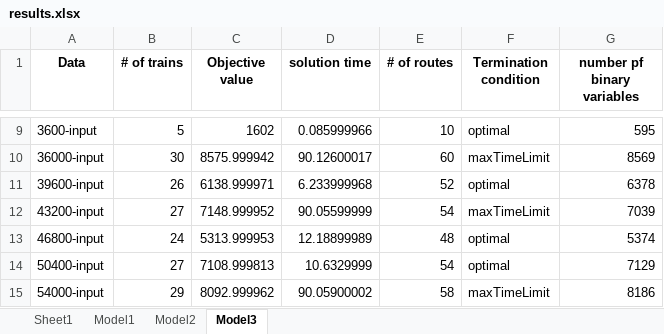
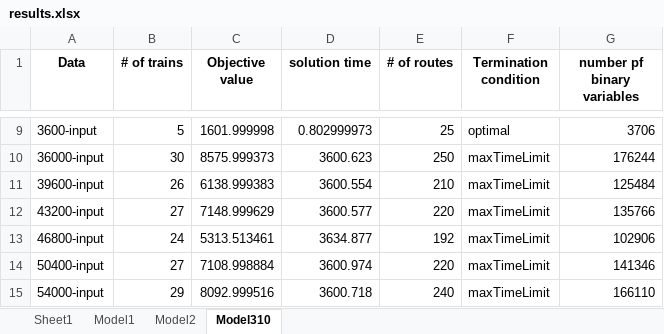
Before and after one commit to Felipe-MU/Train-Rescheduling-Problem-TCC, an Excel workbook: Data/1-hour-interval-madrid/1-hour-interval-madrid/testsuite/results.xlsx, sheet Model310, drawn as a sheet; only a part is shown, gaps mark what is left out; values as stored, in another font and other column widths than the file's, no borders; the diff covers the shown part only; the diff names each change by its address in the sheet, - before the commit and + after, or states it on an @@ line.

```diff
--- a/Data/1-hour-interval-madrid/1-hour-interval-madrid/testsuite/results.xlsx (sheet Model310)
+++ b/Data/1-hour-interval-madrid/1-hour-interval-madrid/testsuite/results.xlsx (sheet Model310)
-sheet tab: Model3
+sheet tab: Model310
-C9 (Objective value): 1602
+C9 (Objective value): 1601.999998
-D9 (solution time): 0.085999966
+D9 (solution time): 0.802999973
-E9 (# of routes): 10
+E9 (# of routes): 25
-G9 (number pf binary variables): 595
+G9 (number pf binary variables): 3706
-C10 (Objective value): 8575.999942
+C10 (Objective value): 8575.999373
-D10 (solution time): 90.12600017
+D10 (solution time): 3600.623
-E10 (# of routes): 60
+E10 (# of routes): 250
-G10 (number pf binary variables): 8569
+G10 (number pf binary variables): 176244
-C11 (Objective value): 6138.999971
+C11 (Objective value): 6138.999383
-D11 (solution time): 6.233999968
+D11 (solution time): 3600.554
-E11 (# of routes): 52
+E11 (# of routes): 210
-F11 (Termination condition): optimal
+F11 (Termination condition): maxTimeLimit
-G11 (number pf binary variables): 6378
+G11 (number pf binary variables): 125484
-C12 (Objective value): 7148.999952
+C12 (Objective value): 7148.999629
-D12 (solution time): 90.05599999
+D12 (solution time): 3600.577
-E12 (# of routes): 54
+E12 (# of routes): 220
-G12 (number pf binary variables): 7039
+G12 (number pf binary variables): 135766
-C13 (Objective value): 5313.999953
+C13 (Objective value): 5313.513461
-D13 (solution time): 12.18899989
+D13 (solution time): 3634.877
-E13 (# of routes): 48
+E13 (# of routes): 192
-F13:F14 (Termination condition): optimal
+F13:F14 (Termination condition): maxTimeLimit
-G13 (number pf binary variables): 5374
+G13 (number pf binary variables): 102906
-C14 (Objective value): 7108.999813
+C14 (Objective value): 7108.998884
-D14 (solution time): 10.6329999
+D14 (solution time): 3600.974
-E14 (# of routes): 54
+E14 (# of routes): 220
-G14 (number pf binary variables): 7129
+G14 (number pf binary variables): 141346
-C15 (Objective value): 8092.999962
+C15 (Objective value): 8092.999516
-D15 (solution time): 90.05900002
+D15 (solution time): 3600.718
-E15 (# of routes): 58
+E15 (# of routes): 240
-G15 (number pf binary variables): 8186
+G15 (number pf binary variables): 166110
```
Also changed, not shown: 57 edited cells elsewhere in this sheet, sheet Model2, sheet Model1, 25 other files.
